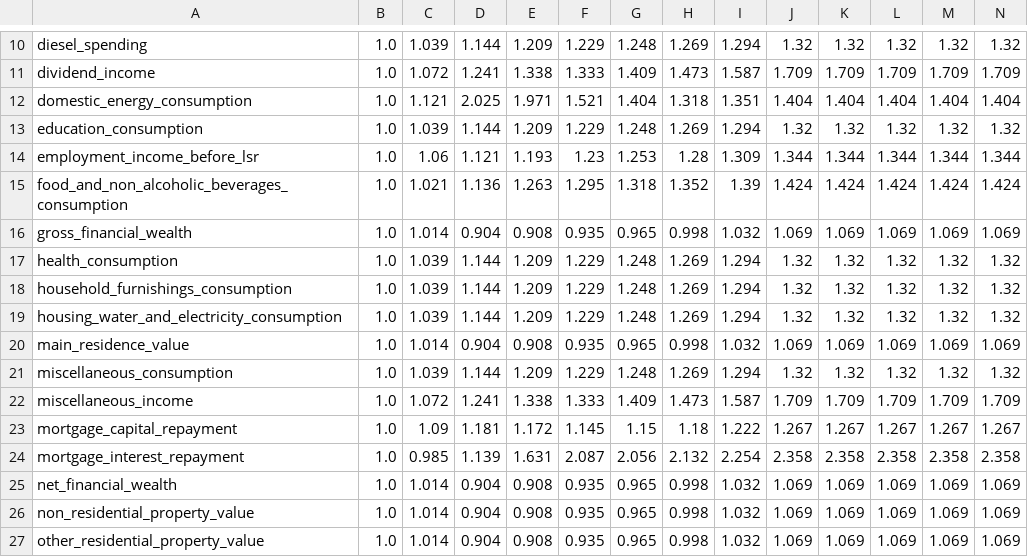
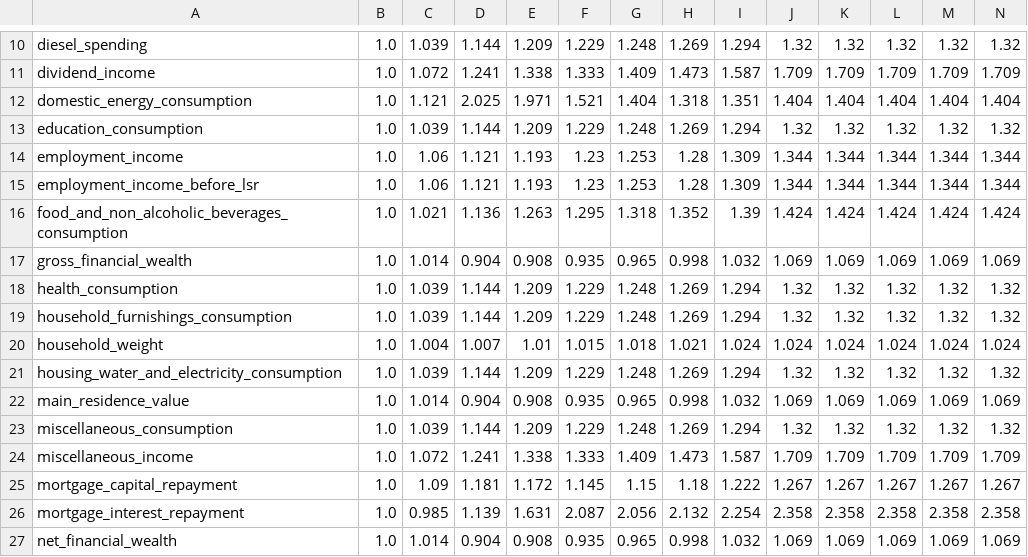
Before and after one commit to vahid-ahmadi/policyengine-uk-data, a CSV file: policyengine_uk_data/storage/uprating_factors.csv, drawn as a sheet; only a part is shown, gaps mark what is left out; the shorter side is filled out with more unchanged rows; rows hold the shown columns only; the diff names each change by its address in the sheet, - before the commit and + after, or states it on an @@ line.

```diff
--- a/policyengine_uk_data/storage/uprating_factors.csv
+++ b/policyengine_uk_data/storage/uprating_factors.csv
+row 14: employment_income | 1.0 | 1.06 | 1.121 | 1.193 | 1.23 | 1.253 | 1.28 | 1.309 | 1.344 | 1.344 | 1.344 | 1.344 | 1.344
+row 20: household_weight | 1.0 | 1.004 | 1.007 | 1.01 | 1.015 | 1.018 | 1.021 | 1.024 | 1.024 | 1.024 | 1.024 | 1.024 | 1.024
```
Also changed, not shown: policyengine_uk_data/storage/demographics.csv, policyengine_uk_data/storage/uprating_growth_factors.csv, 6 other files.
